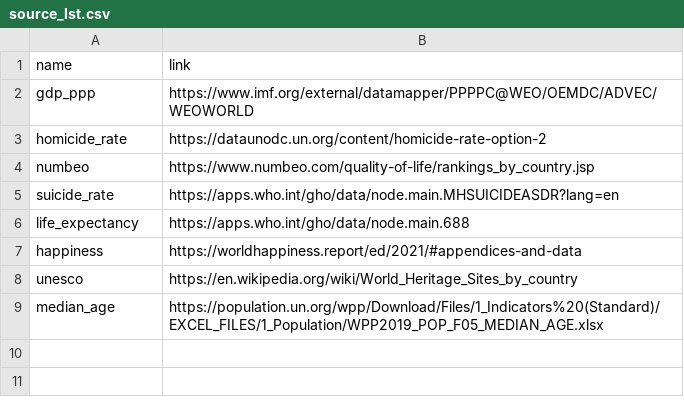
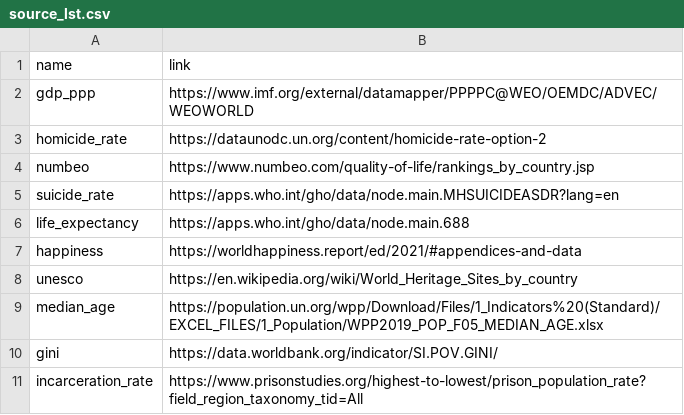
Before and after one commit to PVGorshenin/country_comparison, a CSV file: source_lst.csv, drawn as a sheet; the diff names each change by its address in the sheet, - before the commit and + after, or states it on an @@ line.

```diff
--- a/source_lst.csv
+++ b/source_lst.csv
+row 10: gini | https://data.worldbank.org/indicator/SI.POV.GINI/
+row 11: incarceration_rate | https://www.prisonstudies.org/highest-to-lowest/prison_population_rate?field_region_taxonomy_tid=All
```
Also changed, not shown: data/result/final_standings.csv, data/result/mega_table.csv, 6 other files.
